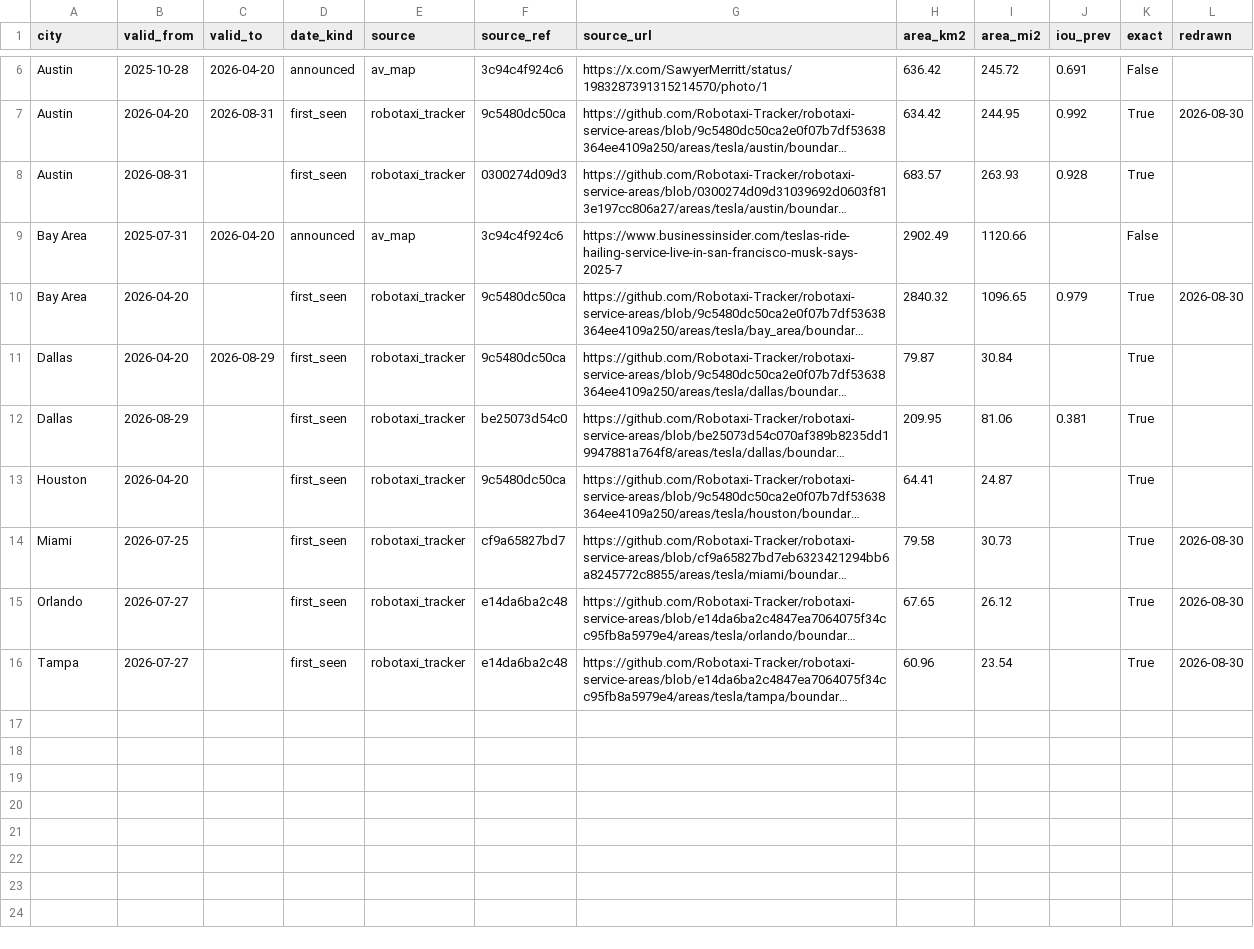
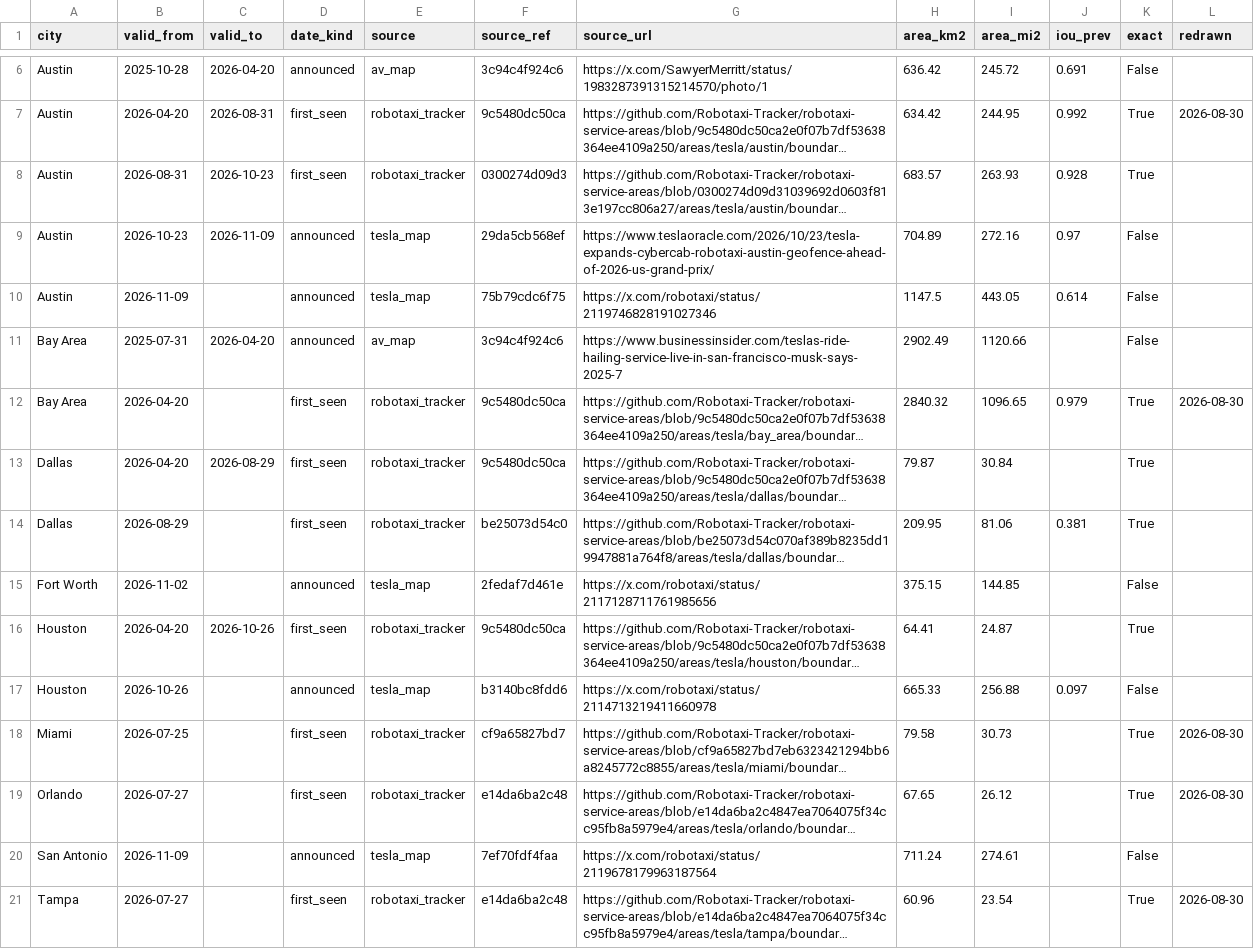
Before and after one commit to EwoutH/robotaxi_stats, a CSV file: areas/tesla/data/boundary_versions.csv, drawn as a sheet; only a part is shown, gaps mark what is left out; long unchanged cells end in …; addresses are those after the commit; the diff names each change by its address in the sheet, - before the commit and + after, or states it on an @@ line.

```diff
--- a/areas/tesla/data/boundary_versions.csv
+++ b/areas/tesla/data/boundary_versions.csv
-C8 (valid_to): (empty)
+C8 (valid_to): 2026-10-23
+row 9: Austin | 2026-10-23 | 2026-11-09 | announced | tesla_map | 29da5cb568ef | https://www.teslaoracle.com/2026/10/23/tesla-expands-cybercab-robotaxi-austin-geofence-ahead-of-2026-us-grand-prix/ | 704.89 | 272.16 | 0.97 | False
+row 10: Austin | 2026-11-09 |  | announced | tesla_map | 75b79cdc6f75 | https://x.com/robotaxi/status/2119746828191027346 | 1147.5 | 443.05 | 0.614 | False
+row 15: Fort Worth | 2026-11-02 |  | announced | tesla_map | 2fedaf7d461e | https://x.com/robotaxi/status/2117128711761985656 | 375.15 | 144.85 |  | False
-C16 (valid_to): (empty)
+C16 (valid_to): 2026-10-26
+row 17: Houston | 2026-10-26 |  | announced | tesla_map | b3140bc8fdd6 | https://x.com/robotaxi/status/2114713219411660978 | 665.33 | 256.88 | 0.097 | False
+row 20: San Antonio | 2026-11-09 |  | announced | tesla_map | 7ef70fdf4faa | https://x.com/robotaxi/status/2119678179963187564 | 711.24 | 274.61 |  | False
```
Also changed, not shown: areas/metros.csv, areas/tesla/data/population_versions.csv, 10 other files.
